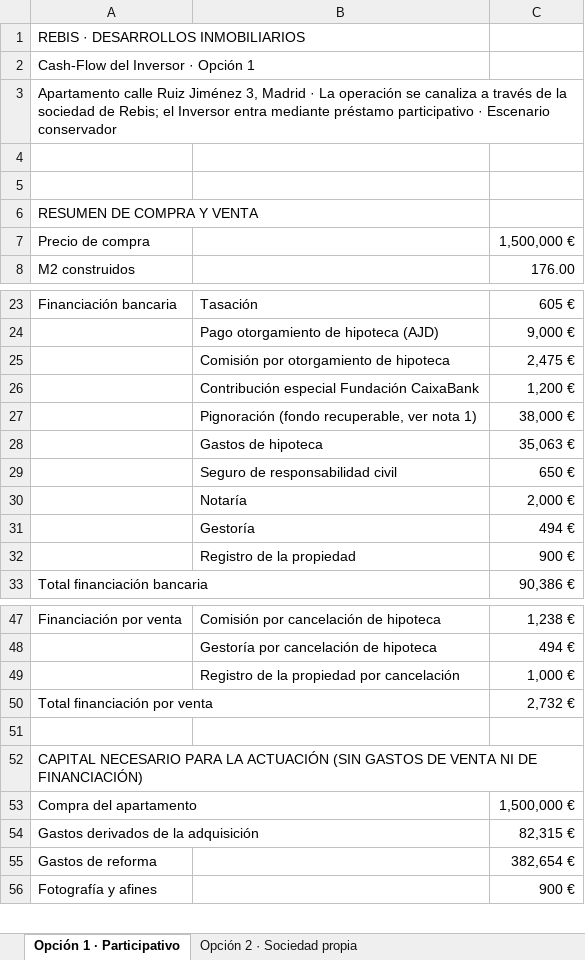
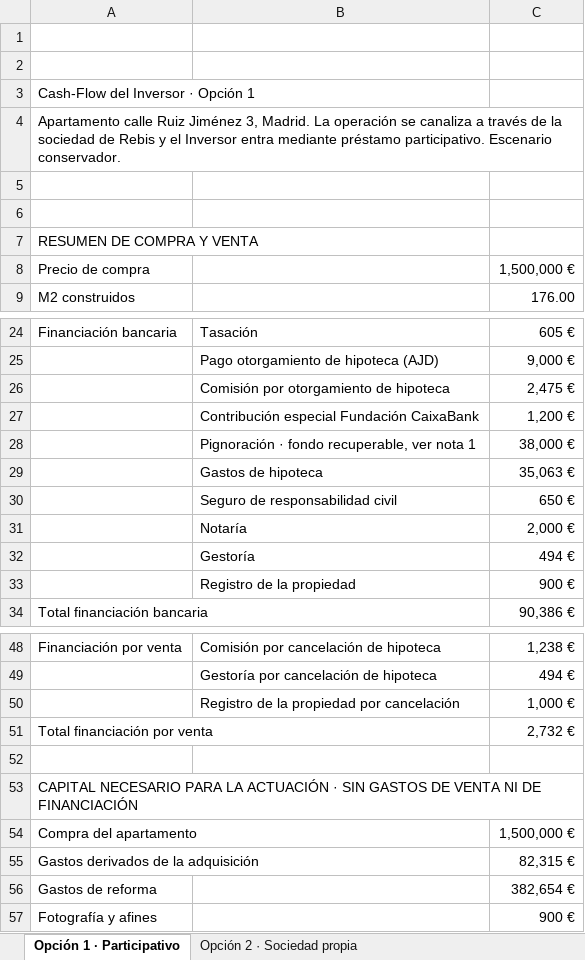
Before and after one commit to marcenapo-hub/Rebis, an Excel workbook: cashflow/Cash-Flow-Inversor-Ruiz-Jimenez-3.xlsx, sheet Opción 1 · Participativo, drawn as a sheet; only a part is shown, gaps mark what is left out; values as stored, in another font and other column widths than the file's, no cell formats; charts and pictures not drawn; addresses are those after the commit; the diff covers the shown part only; the diff names each change by its address in the sheet, - before the commit and + after, or states it on an @@ line.

```diff
--- a/cashflow/Cash-Flow-Inversor-Ruiz-Jimenez-3.xlsx (sheet Opción 1 · Participativo)
+++ b/cashflow/Cash-Flow-Inversor-Ruiz-Jimenez-3.xlsx (sheet Opción 1 · Participativo)
-A1: REBIS · DESARROLLOS INMOBILIARIOS
+A1: (empty)
+row 2: (empty)
-A4: …Jiménez 3, Madrid · La operación se canaliza a través de la sociedad de Rebis; el Inversor entra mediante préstamo participativo · Escenario conservador
+A4: …Jiménez 3, Madrid. La operación se canaliza a través de la sociedad de Rebis y el Inversor entra mediante préstamo participativo. Escenario conservador.
+A4:C4 merged
-B28: Pignoración (fondo recuperable, ver nota 1)
+B28: Pignoración · fondo recuperable, ver nota 1
-A53: …LA ACTUACIÓN (SIN GASTOS DE VENTA NI DE FINANCIACIÓN)
+A53: …LA ACTUACIÓN · SIN GASTOS DE VENTA NI DE FINANCIACIÓN
```
Also changed, not shown: 3 added rows and 11 edited cells elsewhere in this sheet, sheet Opción 2 · Sociedad propia, cell formats, formulas that keep their value, charts or pictures, 1 other file.
